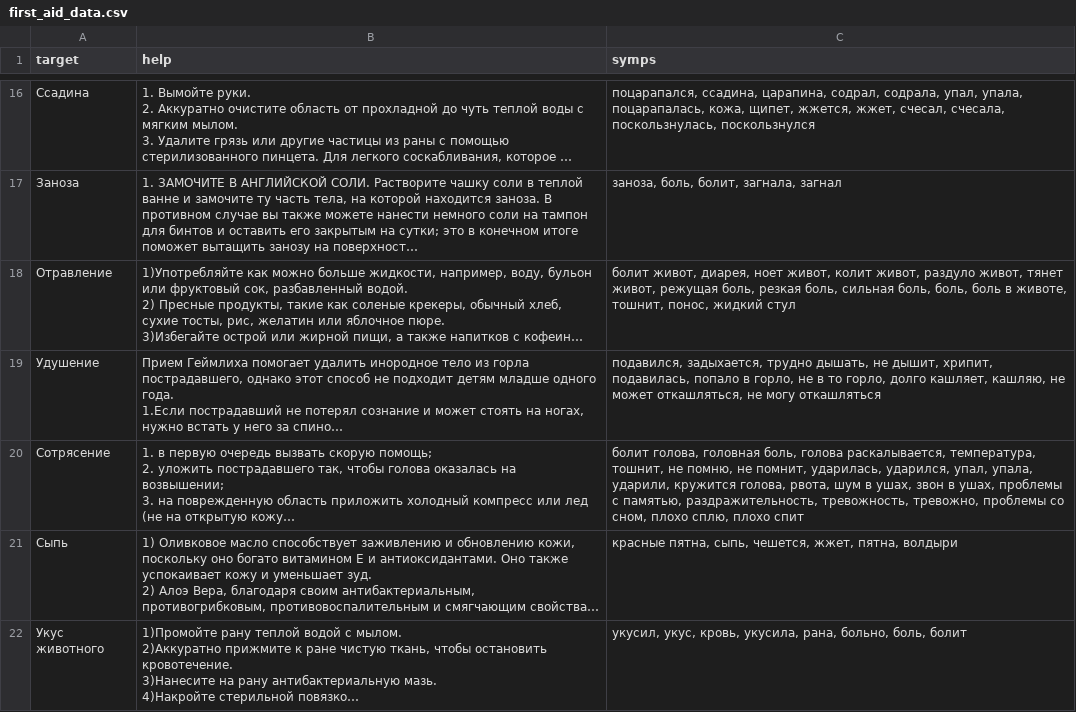
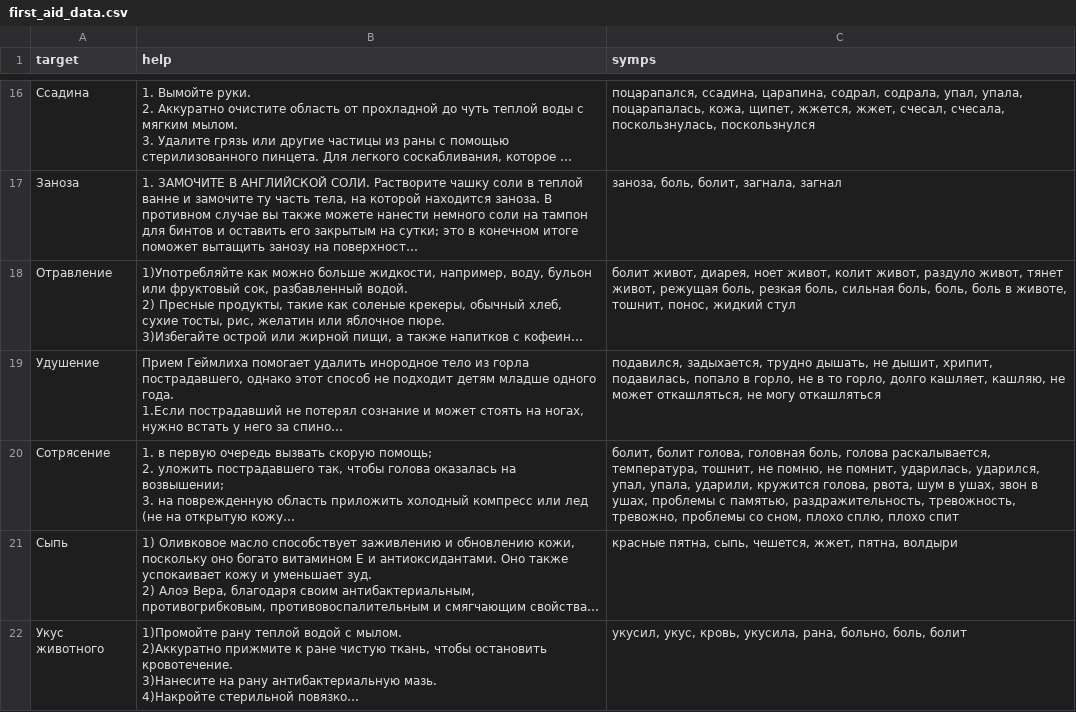
Before and after one commit to ksyu-psh/FA, a CSV file: first_aid_data.csv, drawn as a sheet; only a part is shown, gaps mark what is left out; long unchanged cells end in …; the diff names each change by its address in the sheet, - before the commit and + after, or states it on an @@ line.

Commit message:
Update first_aid_data.csv

```diff
--- a/first_aid_data.csv
+++ b/first_aid_data.csv
-C20 (symps): болит голова,…
+C20 (symps): болит, болит голова,…
```
